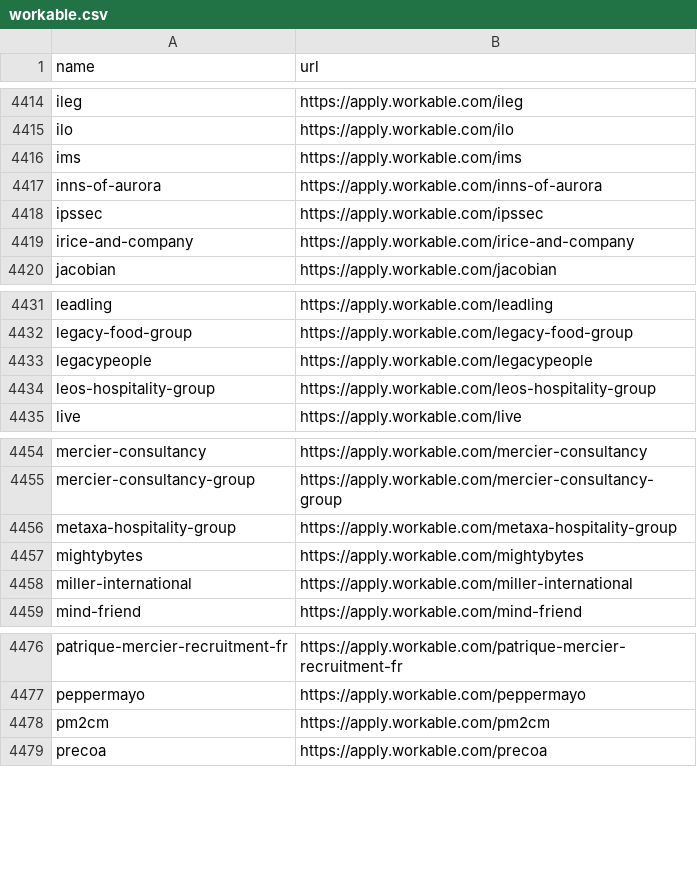
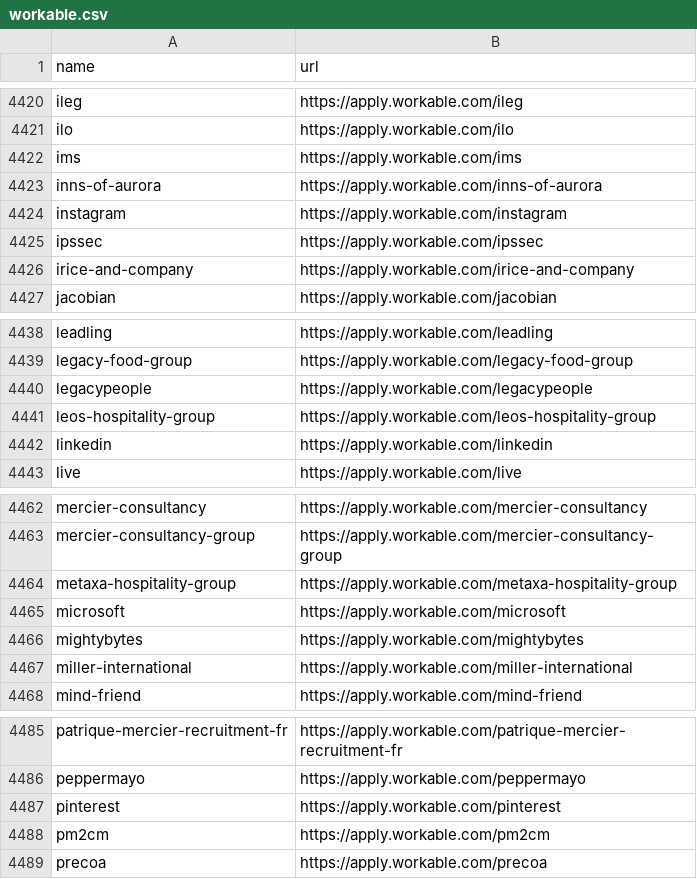
Before and after one commit to kalil0321/ats-scrapers, a CSV file: ats-companies/workable.csv, drawn as a sheet; only a part is shown, gaps mark what is left out; the diff covers the shown part only.

```diff
--- a/ats-companies/workable.csv
+++ b/ats-companies/workable.csv
@@ -4417,2 +4423,3 @@ ims,https://apply.workable.com/ims
 inns-of-aurora,https://apply.workable.com/inns-of-aurora
+instagram,https://apply.workable.com/instagram
 ipssec,https://apply.workable.com/ipssec
@@ -4434,2 +4441,3 @@ legacypeople,https://apply.workable.com/legacypeople
 leos-hospitality-group,https://apply.workable.com/leos-hospitality-group
+linkedin,https://apply.workable.com/linkedin
 live,https://apply.workable.com/live
@@ -4456,2 +4464,3 @@ mercier-consultancy-group,https://apply.workable.com/mercier-consultancy-group
 metaxa-hospitality-group,https://apply.workable.com/metaxa-hospitality-group
+microsoft,https://apply.workable.com/microsoft
 mightybytes,https://apply.workable.com/mightybytes
@@ -4477,2 +4486,3 @@ patrique-mercier-recruitment-fr,https://apply.workable.com/patrique-mercier-recr
 peppermayo,https://apply.workable.com/peppermayo
+pinterest,https://apply.workable.com/pinterest
 pm2cm,https://apply.workable.com/pm2cm
```
Also changed, not shown: 6 added rows elsewhere in this file, ats-companies/ashby.csv, ats-companies/greenhouse.csv, 2 other files.
